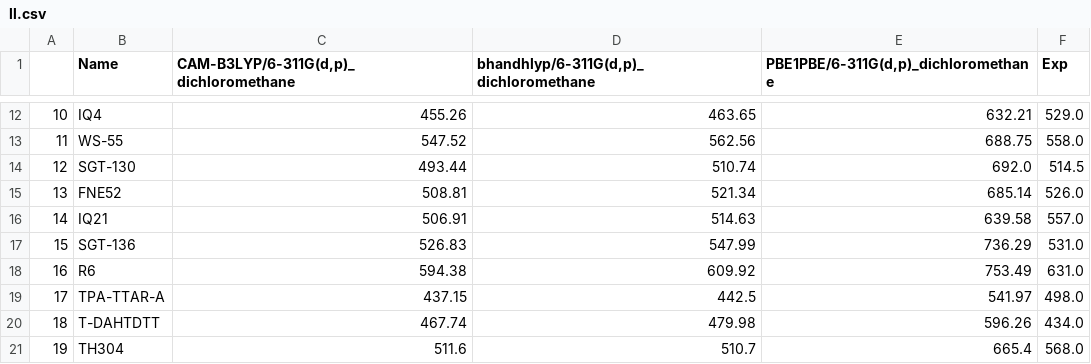
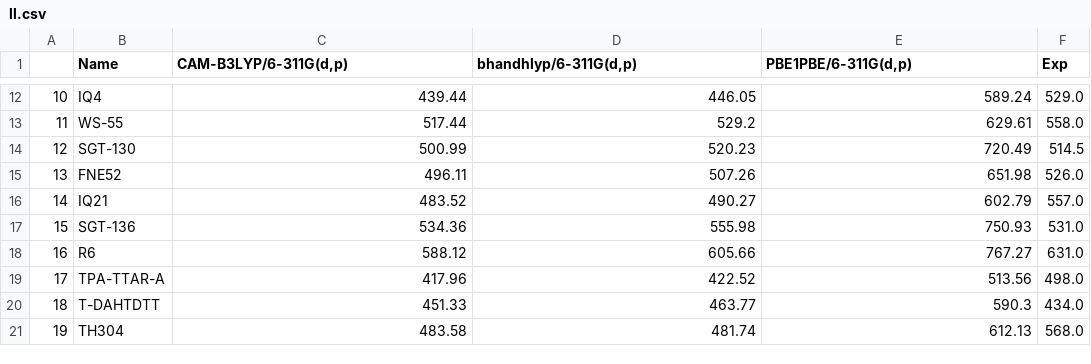
Before and after one commit to Awallace3/Dyes, a CSV file: ll.csv, drawn as a sheet; only a part is shown, gaps mark what is left out; the diff covers the shown part only.

```diff
--- a/ll.csv
+++ b/ll.csv
@@ -1 +1 @@
-,Name,"CAM-B3LYP/6-311G(d,p)_dichloromethane","bhandhlyp/6-311G(d,p)_dichloromethane","PBE1PBE/6-311G(d,p)_dichloromethane",Exp
+,Name,"CAM-B3LYP/6-311G(d,p)","bhandhlyp/6-311G(d,p)","PBE1PBE/6-311G(d,p)",Exp
@@ -12,10 +12,10 @@
-10,IQ4,455.26,463.65,632.21,529.0
-11,WS-55,547.52,562.56,688.75,558.0
-12,SGT-130,493.44,510.74,692.0,514.5
-13,FNE52,508.81,521.34,685.14,526.0
-14,IQ21,506.91,514.63,639.58,557.0
-15,SGT-136,526.83,547.99,736.29,531.0
-16,R6,594.38,609.92,753.49,631.0
-17,TPA-TTAR-A,437.15,442.5,541.97,498.0
-18,T-DAHTDTT,467.74,479.98,596.26,434.0
-19,TH304,511.6,510.7,665.4,568.0
+10,IQ4,439.44,446.05,589.24,529.0
+11,WS-55,517.44,529.2,629.61,558.0
+12,SGT-130,500.99,520.23,720.49,514.5
+13,FNE52,496.11,507.26,651.98,526.0
+14,IQ21,483.52,490.27,602.79,557.0
+15,SGT-136,534.36,555.98,750.93,531.0
+16,R6,588.12,605.66,767.27,631.0
+17,TPA-TTAR-A,417.96,422.52,513.56,498.0
+18,T-DAHTDTT,451.33,463.77,590.3,434.0
+19,TH304,483.58,481.74,612.13,568.0
```
Also changed, not shown: 165 edited cells elsewhere in this file, 7 other files.
